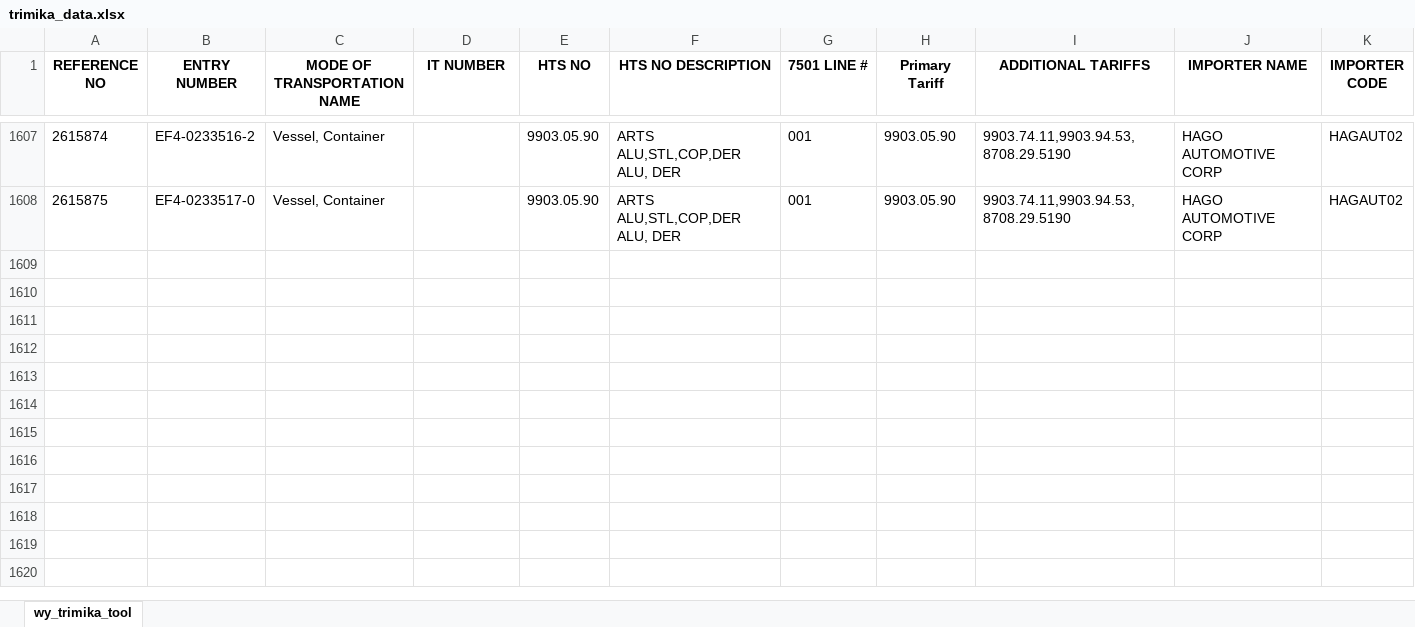
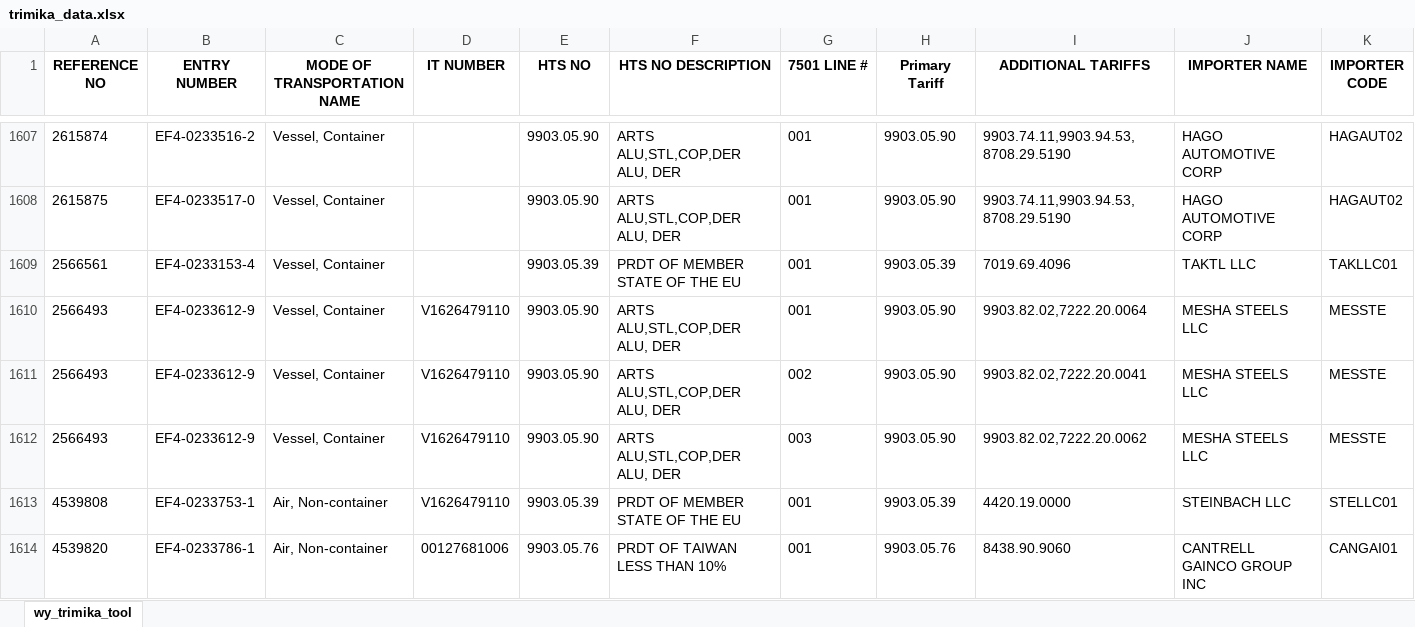
Before and after one commit to iffinc-ga/hts_search_tool, an Excel workbook: trimika_data.xlsx, sheet wy_trimika_tool, drawn as a sheet; only a part is shown, gaps mark what is left out; values as stored, in another font and other column widths than the file's, no borders; rows hold the shown columns only; the diff names each change by its address in the sheet, - before the commit and + after, or states it on an @@ line.

Commit message:
Append trimika data — 6 new rows, 1613 total

```diff
--- a/trimika_data.xlsx (sheet wy_trimika_tool)
+++ b/trimika_data.xlsx (sheet wy_trimika_tool)
+row 1609: 2566561 | EF4-0233153-4 | Vessel, Container |  | 9903.05.39 | PRDT OF MEMBER STATE OF THE EU | 001 | 9903.05.39 | 7019.69.4096 | TAKTL LLC | TAKLLC01
+row 1610: 2566493 | EF4-0233612-9 | Vessel, Container | V1626479110 | 9903.05.90 | ARTS ALU,STL,COP,DER ALU, DER | 001 | 9903.05.90 | 9903.82.02,7222.20.0064 | MESHA STEELS LLC | MESSTE
+row 1611: 2566493 | EF4-0233612-9 | Vessel, Container | V1626479110 | 9903.05.90 | ARTS ALU,STL,COP,DER ALU, DER | 002 | 9903.05.90 | 9903.82.02,7222.20.0041 | MESHA STEELS LLC | MESSTE
+row 1612: 2566493 | EF4-0233612-9 | Vessel, Container | V1626479110 | 9903.05.90 | ARTS ALU,STL,COP,DER ALU, DER | 003 | 9903.05.90 | 9903.82.02,7222.20.0062 | MESHA STEELS LLC | MESSTE
+row 1613: 4539808 | EF4-0233753-1 | Air, Non-container | V1626479110 | 9903.05.39 | PRDT OF MEMBER STATE OF THE EU | 001 | 9903.05.39 | 4420.19.0000 | STEINBACH LLC | STELLC01
+row 1614: 4539820 | EF4-0233786-1 | Air, Non-container | 00127681006 | 9903.05.76 | PRDT OF TAIWAN LESS THAN 10% | 001 | 9903.05.76 | 8438.90.9060 | CANTRELL GAINCO GROUP INC | CANGAI01
```
